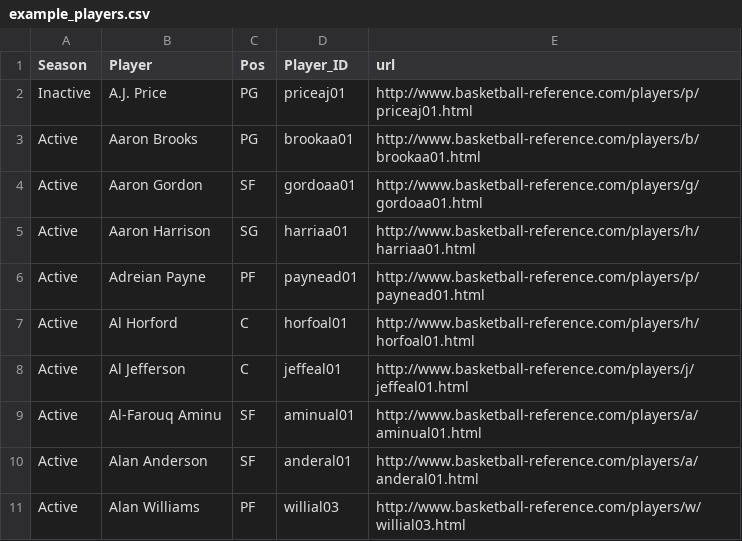
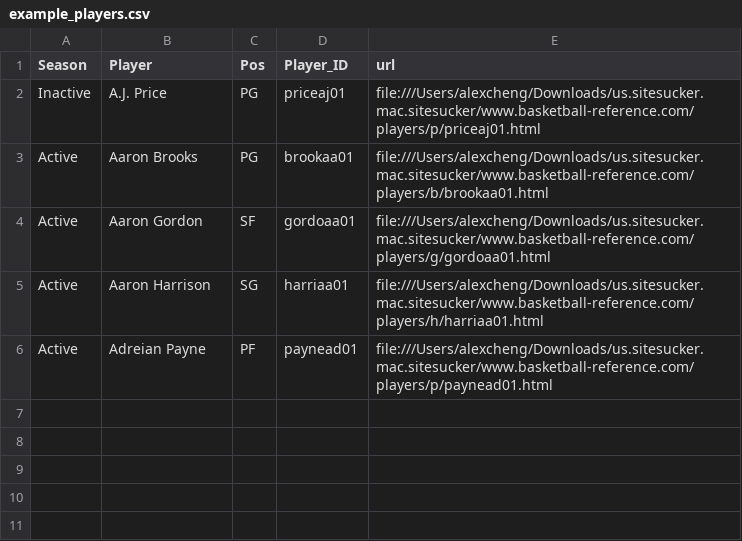
Before and after one commit to acheng1230/NBA_Player_Types, a CSV file: data/example_players.csv, drawn as a sheet.

```diff
--- a/data/example_players.csv
+++ b/data/example_players.csv
@@ -1,11 +1,6 @@
 Season,Player,Pos,Player_ID,url
-Inactive,A.J. Price,PG,priceaj01,http://www.basketball-reference.com/players/p/priceaj01.html
-Active,Aaron Brooks,PG,brookaa01,http://www.basketball-reference.com/players/b/brookaa01.html
-Active,Aaron Gordon,SF,gordoaa01,http://www.basketball-reference.com/players/g/gordoaa01.html
-Active,Aaron Harrison,SG,harriaa01,http://www.basketball-reference.com/players/h/harriaa01.html
-Active,Adreian Payne,PF,paynead01,http://www.basketball-reference.com/players/p/paynead01.html
-Active,Al Horford,C,horfoal01,http://www.basketball-reference.com/players/h/horfoal01.html
-Active,Al Jefferson,C,jeffeal01,http://www.basketball-reference.com/players/j/jeffeal01.html
-Active,Al-Farouq Aminu,SF,aminual01,http://www.basketball-reference.com/players/a/aminual01.html
-Active,Alan Anderson,SF,anderal01,http://www.basketball-reference.com/players/a/anderal01.html
-Active,Alan Williams,PF,willial03,http://www.basketball-reference.com/players/w/willial03.html
+Inactive,A.J. Price,PG,priceaj01,file:///Users/alexcheng/Downloads/us.sitesucker.mac.sitesucker/www.basketball-reference.com/players/p/priceaj01.html
+Active,Aaron Brooks,PG,brookaa01,file:///Users/alexcheng/Downloads/us.sitesucker.mac.sitesucker/www.basketball-reference.com/players/b/brookaa01.html
+Active,Aaron Gordon,SF,gordoaa01,file:///Users/alexcheng/Downloads/us.sitesucker.mac.sitesucker/www.basketball-reference.com/players/g/gordoaa01.html
+Active,Aaron Harrison,SG,harriaa01,file:///Users/alexcheng/Downloads/us.sitesucker.mac.sitesucker/www.basketball-reference.com/players/h/harriaa01.html
+Active,Adreian Payne,PF,paynead01,file:///Users/alexcheng/Downloads/us.sitesucker.mac.sitesucker/www.basketball-reference.com/players/p/paynead01.html
```
Also changed, not shown: 7 other files.
